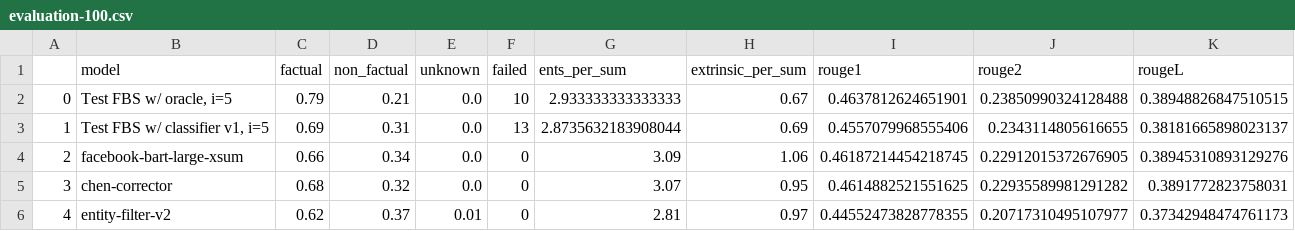
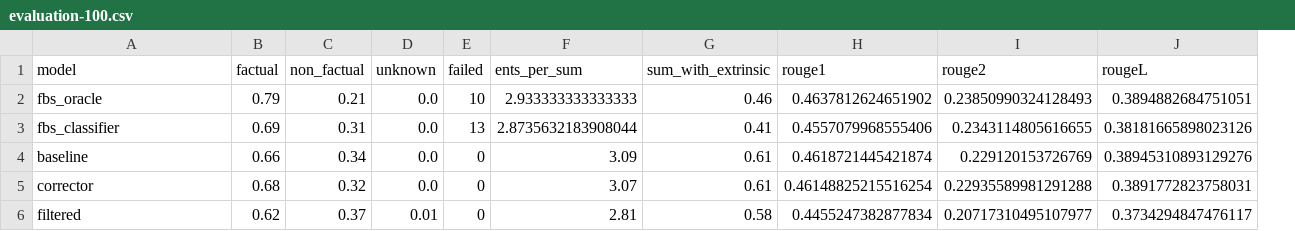
Before and after one commit to danton-nlp/GEF, a CSV file: evaluation-100.csv, drawn as a sheet; removed rows and columns are numbered as before the commit, all else as after; the diff names each change by its address in the sheet, - before the commit and + after, or states it on an @@ line.

Commit message:
Updated evaluation script to output more info (i.e. summaries)

```diff
--- a/evaluation-100.csv
+++ b/evaluation-100.csv
-column A, rows 2-6: 0 | 1 | 2 | 3 | 4
-column H (extrinsic_per_sum), rows 2-6: 0.67 | 0.69 | 1.06 | 0.95 | 0.97
+column G (sum_with_extrinsic), rows 2-6: 0.46 | 0.41 | 0.61 | 0.61 | 0.58
-A2 (model): Test FBS w/ oracle, i=5
+A2 (model): fbs_oracle
-H2 (rouge1): 0.4637812624651901
+H2 (rouge1): 0.4637812624651902
-I2 (rouge2): 0.23850990324128488
+I2 (rouge2): 0.23850990324128493
-J2 (rougeL): 0.38948826847510515
+J2 (rougeL): 0.3894882684751051
-A3 (model): Test FBS w/ classifier v1, i=5
+A3 (model): fbs_classifier
-J3 (rougeL): 0.38181665898023137
+J3 (rougeL): 0.38181665898023126
-A4 (model): facebook-bart-large-xsum
+A4 (model): baseline
-H4 (rouge1): 0.46187214454218745
+H4 (rouge1): 0.4618721445421874
-I4 (rouge2): 0.22912015372676905
+I4 (rouge2): 0.229120153726769
-A5 (model): chen-corrector
+A5 (model): corrector
-H5 (rouge1): 0.4614882521551625
+H5 (rouge1): 0.46148825215516254
-I5 (rouge2): 0.22935589981291282
+I5 (rouge2): 0.22935589981291288
-A6 (model): entity-filter-v2
+A6 (model): filtered
-H6 (rouge1): 0.44552473828778355
+H6 (rouge1): 0.4455247382877834
-J6 (rougeL): 0.37342948474761173
+J6 (rougeL): 0.3734294847476117
```
Also changed, not shown: 5 other files.
